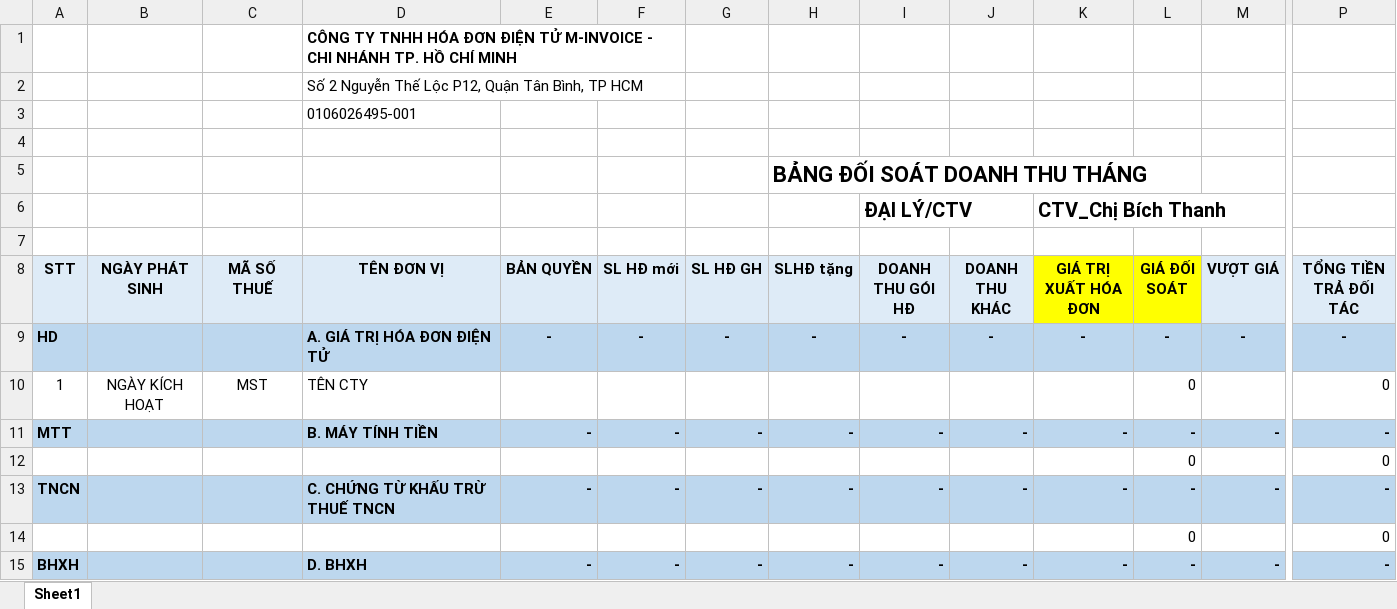
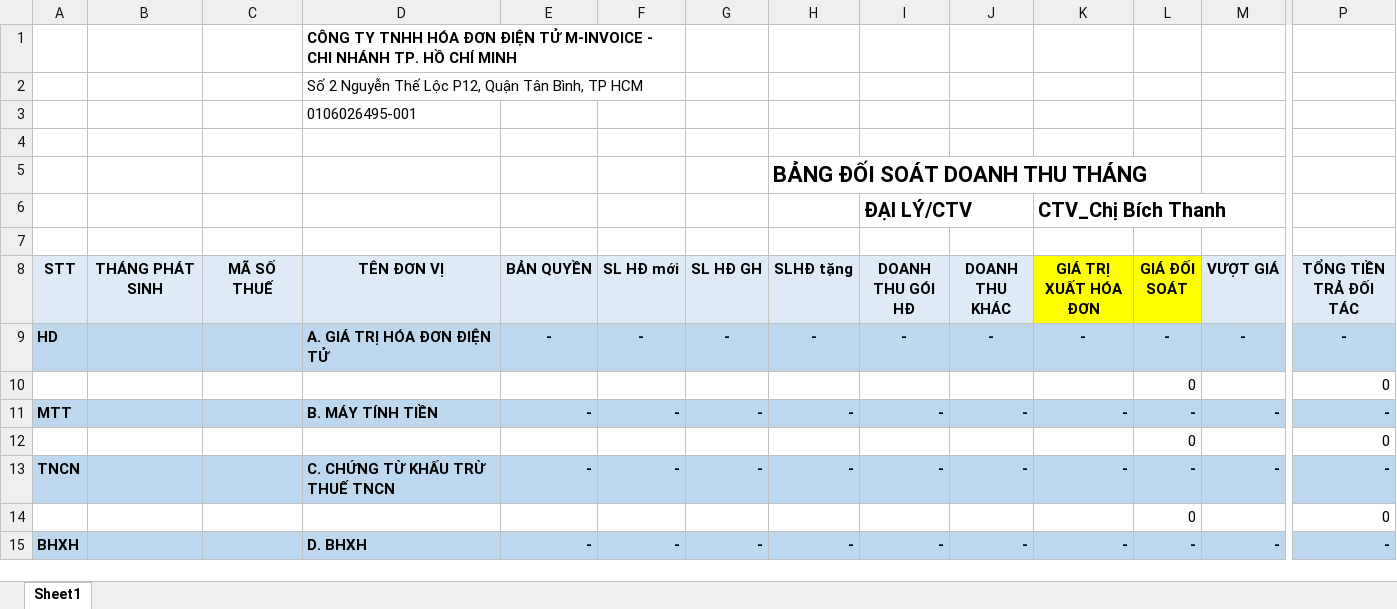
Before and after one commit to lephucpinky/TOOL_EXCEL, an Excel workbook: public/templates/mau-chi-hoa-hong-text.xlsx, sheet Sheet1, drawn as a sheet; only a part is shown, gaps mark what is left out; values as stored, in another font and other column widths than the file's, no borders; charts and pictures and conditional formats not drawn; removed rows and columns are numbered as before the commit, all else as after; rows hold the shown columns only; the diff names each change by its address in the sheet, - before the commit and + after, or states it on an @@ line.

Commit message:
update cột tháng

```diff
--- a/public/templates/mau-chi-hoa-hong-text.xlsx (sheet Sheet1)
+++ b/public/templates/mau-chi-hoa-hong-text.xlsx (sheet Sheet1)
-B8: NGÀY PHÁT SINH
+B8: THÁNG PHÁT SINH
-row 10: 1 | NGÀY KÍCH HOẠT | MST | TÊN CTY |  |  |  |  |  |  |  | 0 |  | 0
+row 10:  |  |  |  |  |  |  |  |  |  |  | 0 |  | 0
```
Also changed, not shown: public/templates/MAU_XUAT-HD.xlsx, 7 other files.
